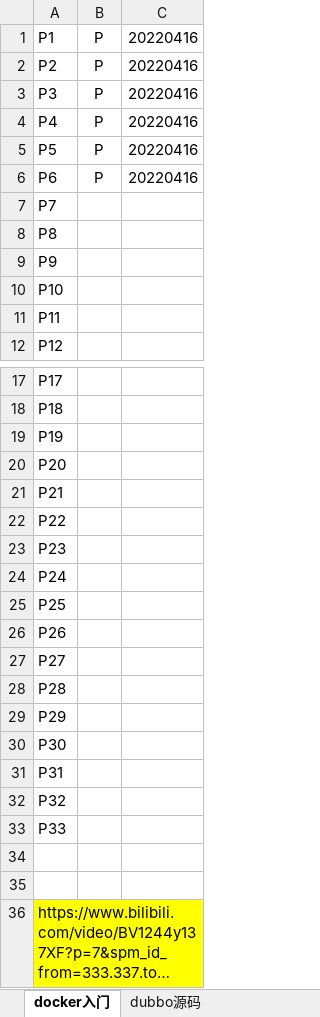
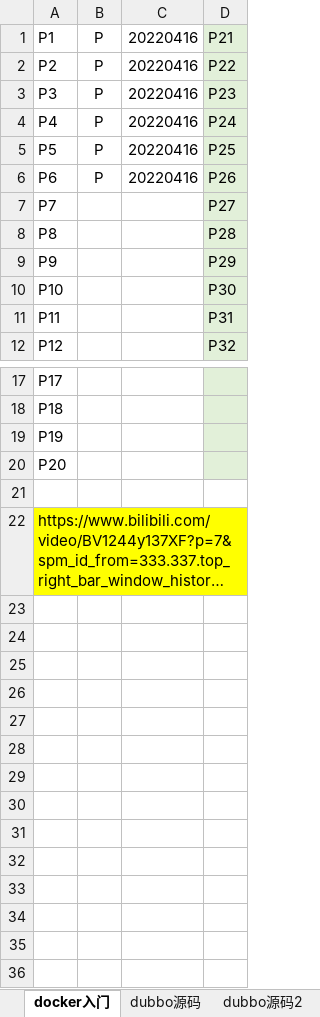
Before and after one commit to mingle08/java-note, an Excel workbook: B站学习进度表.xlsx, sheet docker入门, drawn as a sheet; only a part is shown, gaps mark what is left out; long unchanged cells end in …; values as stored, in another font and other column widths than the file's, no borders; removed rows and columns are numbered as before the commit, all else as after; the diff names each change by its address in the sheet, - before the commit and + after, or states it on an @@ line.

```diff
--- a/B站学习进度表.xlsx (sheet docker入门)
+++ b/B站学习进度表.xlsx (sheet docker入门)
+sheet tab: dubbo源码2
+column D, rows 1-12: P21 | P22 | P23 | P24 | P25 | P26 | P27 | P28 | P29 | P30 | P31 | P32
-row 21: P21
-row 22: P22
-row 23: P23
-row 24: P24
-row 25: P25
-row 26: P26
-row 27: P27
-row 28: P28
-row 29: P29
-row 30: P30
-row 31: P31
-row 32: P32
-row 33: P33
-row 34: (empty)
```
Also changed, not shown: sheet dubbo源码, other sheet tabs.
